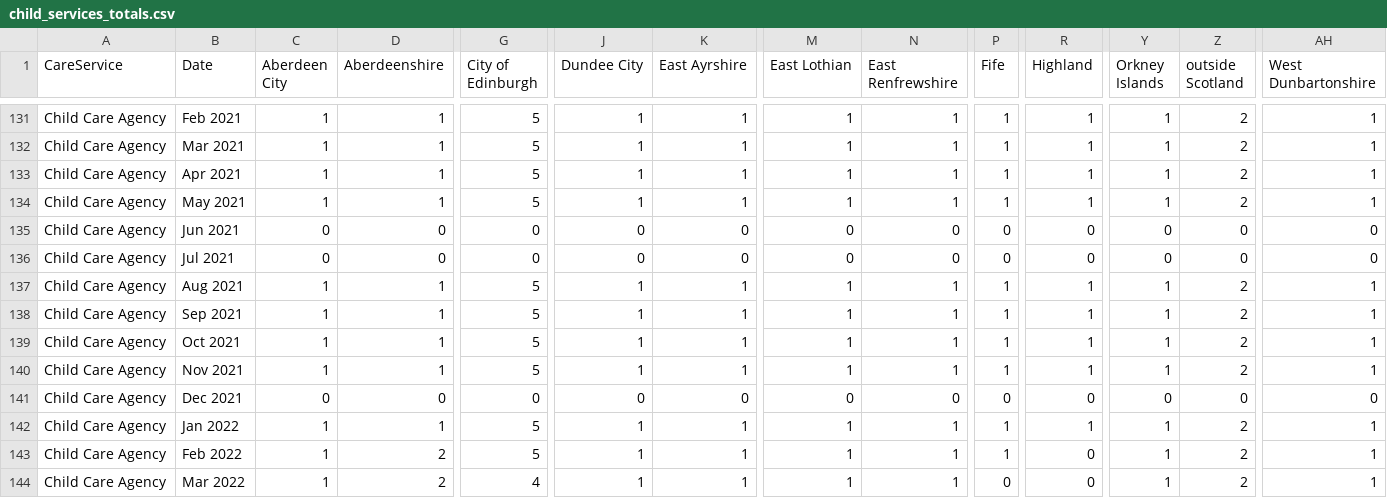
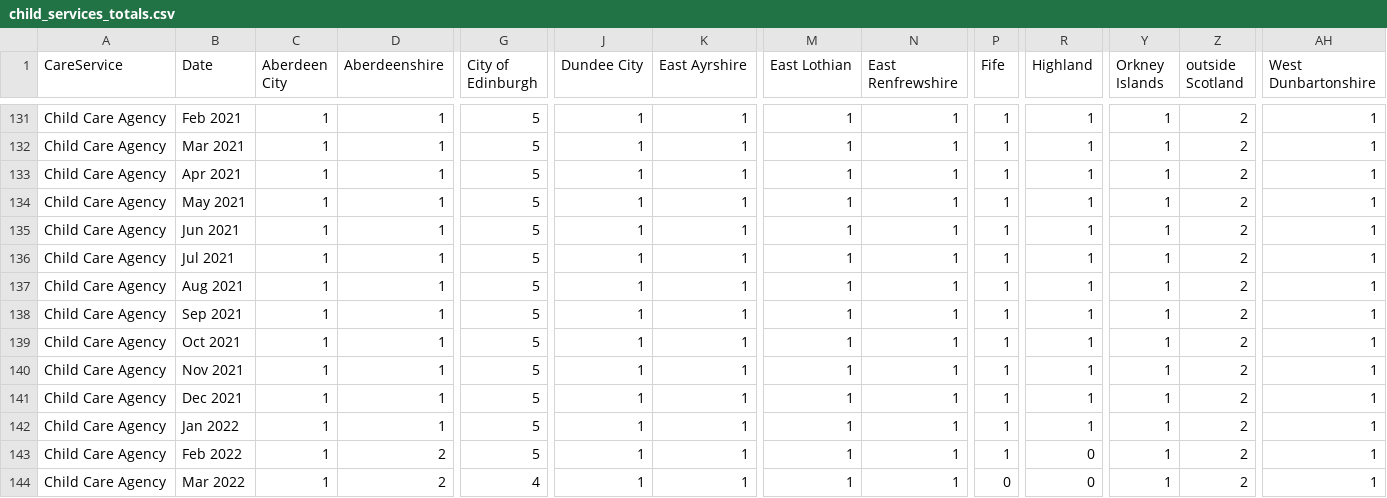
Before and after one commit to EmaSabl/CI, a CSV file: data/child_services_totals.csv, drawn as a sheet; only a part is shown, gaps mark what is left out; the diff names each change by its address in the sheet, - before the commit and + after, or states it on an @@ line.

Commit message:
Add files via upload

```diff
--- a/data/child_services_totals.csv
+++ b/data/child_services_totals.csv
-C135:C136 (Aberdeen City): 0
+C135:C136 (Aberdeen City): 1
-D135:D136 (Aberdeenshire): 0
+D135:D136 (Aberdeenshire): 1
-G135:G136 (City of Edinburgh): 0
+G135:G136 (City of Edinburgh): 5
-J135:J136 (Dundee City): 0
+J135:J136 (Dundee City): 1
-K135:K136 (East Ayrshire): 0
+K135:K136 (East Ayrshire): 1
-M135:M136 (East Lothian): 0
+M135:M136 (East Lothian): 1
-N135:N136 (East Renfrewshire): 0
+N135:N136 (East Renfrewshire): 1
-P135:P136 (Fife): 0
+P135:P136 (Fife): 1
-R135:R136 (Highland): 0
+R135:R136 (Highland): 1
-Y135:Y136 (Orkney Islands): 0
+Y135:Y136 (Orkney Islands): 1
-Z135:Z136 (outside Scotland): 0
+Z135:Z136 (outside Scotland): 2
-AH135:AH136 (West Dunbartonshire): 0
+AH135:AH136 (West Dunbartonshire): 1
-C141 (Aberdeen City): 0
+C141 (Aberdeen City): 1
-D141 (Aberdeenshire): 0
+D141 (Aberdeenshire): 1
-G141 (City of Edinburgh): 0
+G141 (City of Edinburgh): 5
-J141 (Dundee City): 0
+J141 (Dundee City): 1
-K141 (East Ayrshire): 0
+K141 (East Ayrshire): 1
-M141 (East Lothian): 0
+M141 (East Lothian): 1
-N141 (East Renfrewshire): 0
+N141 (East Renfrewshire): 1
-P141 (Fife): 0
+P141 (Fife): 1
-R141 (Highland): 0
+R141 (Highland): 1
-Y141 (Orkney Islands): 0
+Y141 (Orkney Islands): 1
-Z141 (outside Scotland): 0
+Z141 (outside Scotland): 2
-AH141 (West Dunbartonshire): 0
+AH141 (West Dunbartonshire): 1
```
